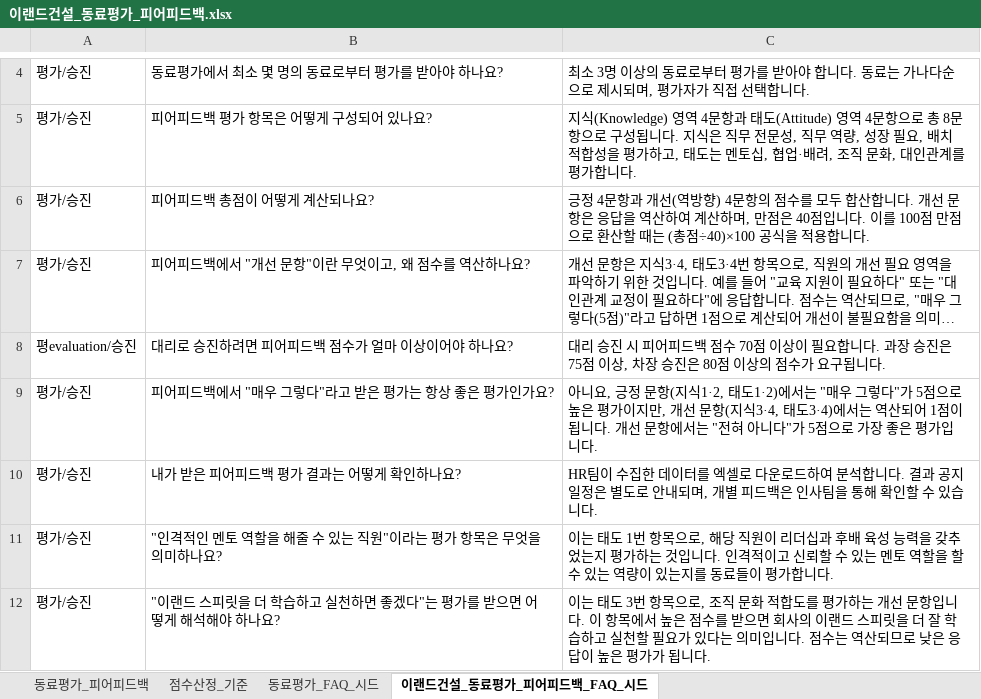
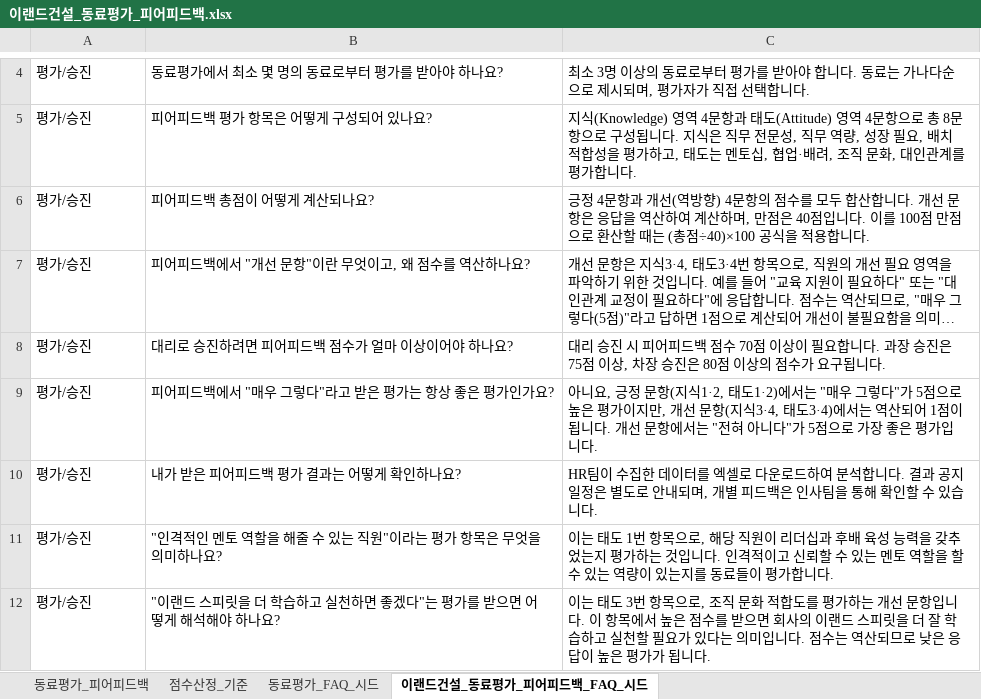
Before and after one commit to marina622-gif/eland-hr-faq, an Excel workbook: docs/이랜드건설_동료평가_피어피드백.xlsx, sheet 이랜드건설_동료평가_피어피드백_FAQ_시드, drawn as a sheet; only a part is shown, gaps mark what is left out; long unchanged cells end in …; values as stored, in another font and other column widths than the file's, no borders; the diff names each change by its address in the sheet, - before the commit and + after, or states it on an @@ line.

Commit message:
Fix bad category name in FAQ seed

```diff
--- a/docs/이랜드건설_동료평가_피어피드백.xlsx (sheet 이랜드건설_동료평가_피어피드백_FAQ_시드)
+++ b/docs/이랜드건설_동료평가_피어피드백.xlsx (sheet 이랜드건설_동료평가_피어피드백_FAQ_시드)
-A8: 평evaluation/승진
+A8: 평가/승진
```
